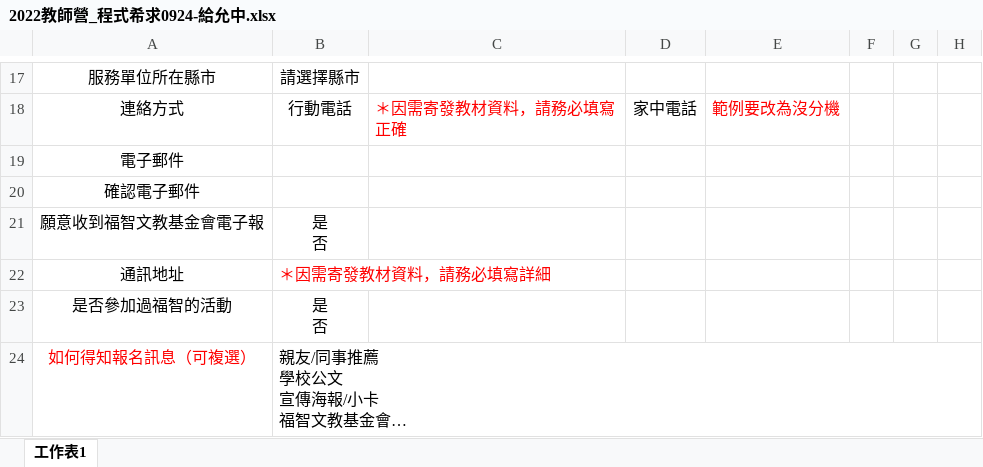
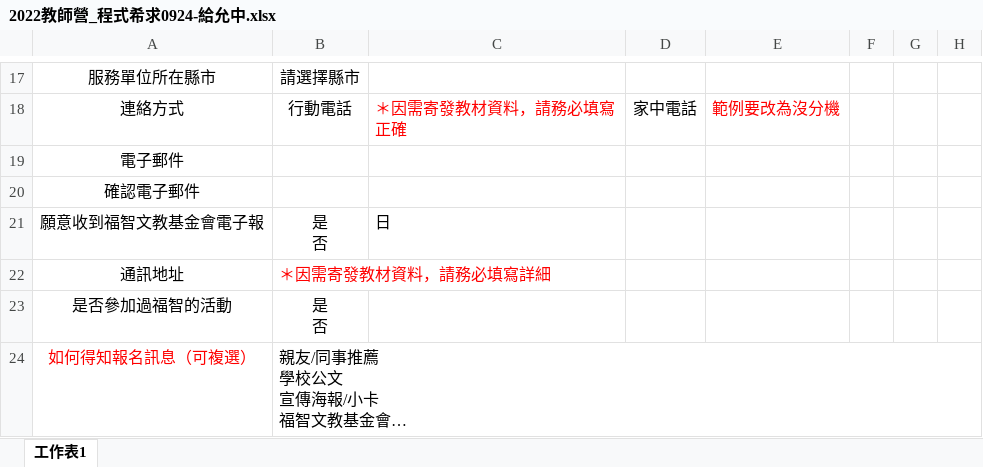
Before and after one commit to LZong-tw/bwcamp, an Excel workbook: docs/tcamp/2022教師營_程式希求0924-給允中.xlsx, sheet 工作表1, drawn as a sheet; only a part is shown, gaps mark what is left out; long unchanged cells end in …; values as stored, in another font and other column widths than the file's, no borders; the diff names each change by its address in the sheet, - before the commit and + after, or states it on an @@ line.

```diff
--- a/docs/tcamp/2022教師營_程式希求0924-給允中.xlsx (sheet 工作表1)
+++ b/docs/tcamp/2022教師營_程式希求0924-給允中.xlsx (sheet 工作表1)
-C21: (empty)
+C21: 日
```
Also changed, not shown: 9 other files.
